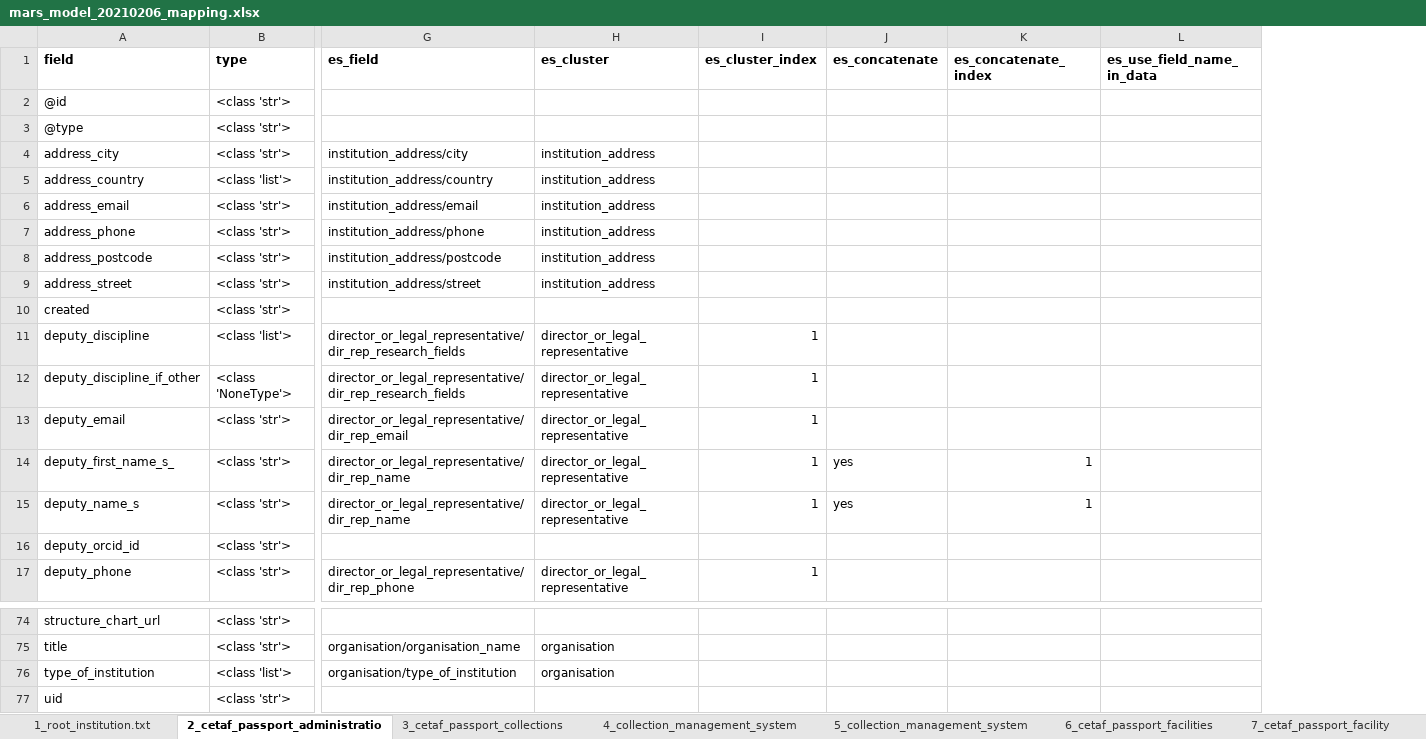
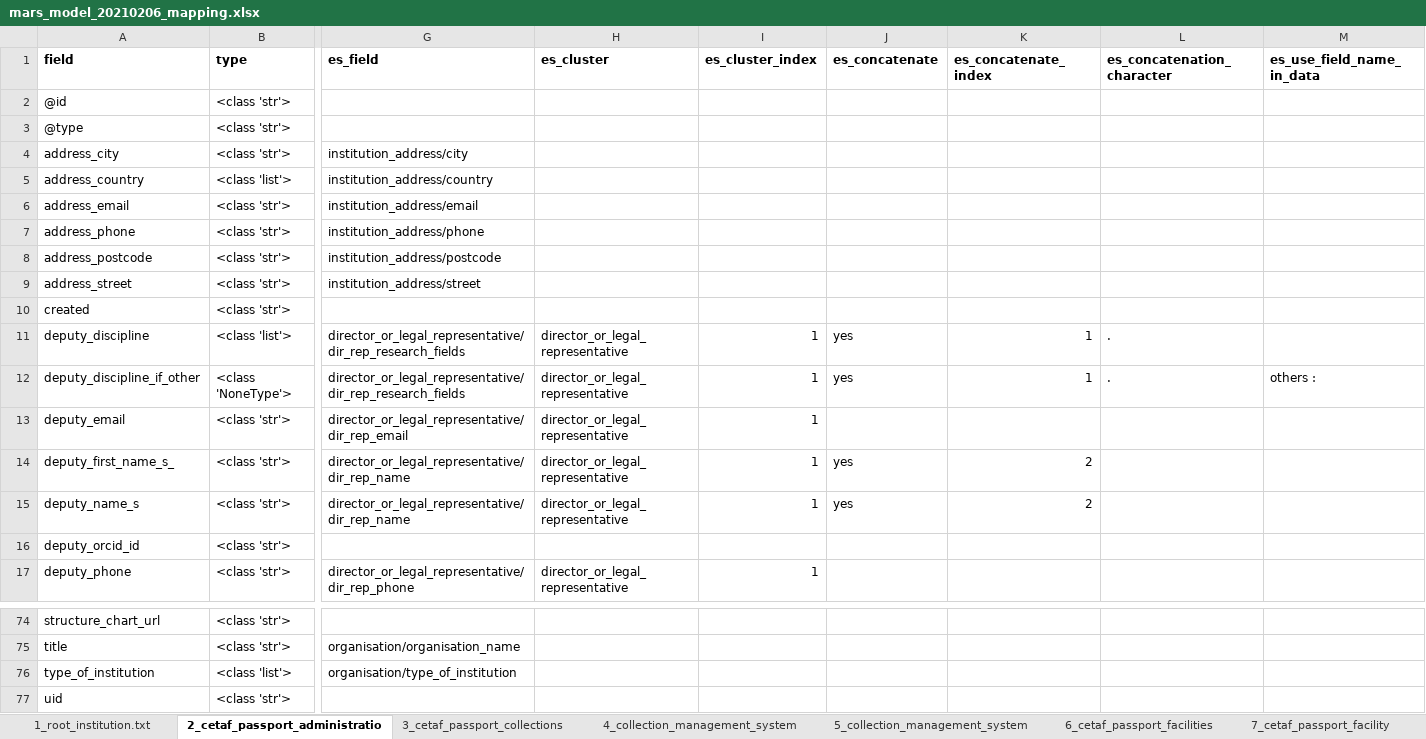
Before and after one commit to naturalsciences/natural_heritage_search_engine, an Excel workbook: CETAF_DEVELOPMENTS/elasticsearch/cetaf_website_elastic_search/MARS_ES_DATA_FLOW/parse_mars/mars_model_20210206_mapping.xlsx, sheet 2_cetaf_passport_administratio, drawn as a sheet; only a part is shown, gaps mark what is left out; values as stored, in another font and other column widths than the file's, no borders; addresses are those after the commit; the diff covers the shown part only; the diff names each change by its address in the sheet, - before the commit and + after, or states it on an @@ line.

Commit message:
Reworked script with improved concatenation mechanism

```diff
--- a/CETAF_DEVELOPMENTS/elasticsearch/cetaf_website_elastic_search/MARS_ES_DATA_FLOW/parse_mars/mars_model_20210206_mapping.xlsx (sheet 2_cetaf_passport_administratio)
+++ b/CETAF_DEVELOPMENTS/elasticsearch/cetaf_website_elastic_search/MARS_ES_DATA_FLOW/parse_mars/mars_model_20210206_mapping.xlsx (sheet 2_cetaf_passport_administratio)
+column L (es_concatenation_character), rows 11-12: . | .
-H4:H9 (es_cluster): institution_address
+H4:H9 (es_cluster): (empty)
-J11:J12 (es_concatenate): (empty)
+J11:J12 (es_concatenate): yes
-K11:K12 (es_concatenate_index): (empty)
+K11:K12 (es_concatenate_index): 1
-M12 (es_use_field_name_in_data): (empty)
+M12 (es_use_field_name_in_data): others :
-K14:K15 (es_concatenate_index): 1
+K14:K15 (es_concatenate_index): 2
-H75:H76 (es_cluster): organisation
+H75:H76 (es_cluster): (empty)
```
Also changed, not shown: 68 edited cells elsewhere in this sheet, 1 other file.
